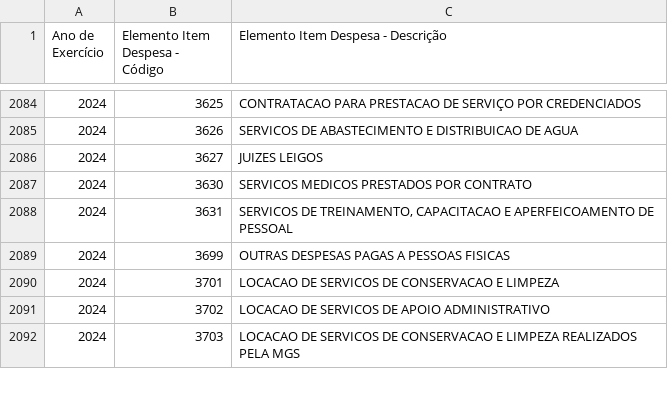
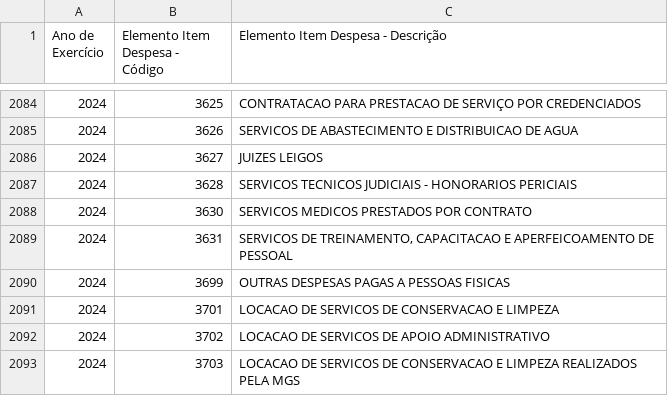
Before and after one commit to splor-mg/dados-aux-classificadores, a CSV file: data-raw/elemento_item_current.csv, drawn as a sheet; only a part is shown, gaps mark what is left out; the diff names each change by its address in the sheet, - before the commit and + after, or states it on an @@ line.

```diff
--- a/data-raw/elemento_item_current.csv
+++ b/data-raw/elemento_item_current.csv
+row 2087: 2024 | 3628 | SERVICOS TECNICOS JUDICIAIS - HONORARIOS PERICIAIS
```
Also changed, not shown: data/elemento_item.csv, 1 other file.
